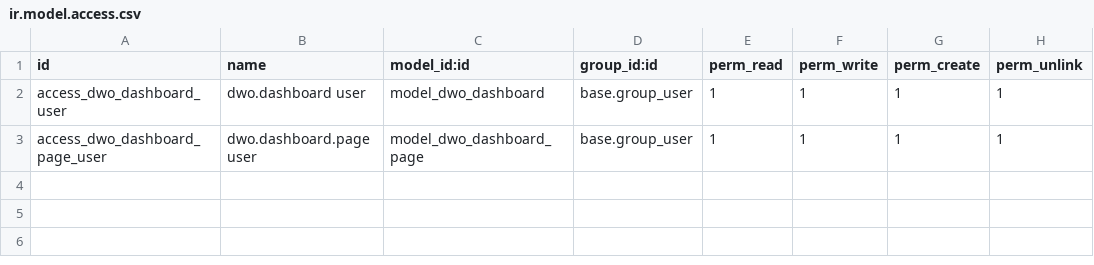
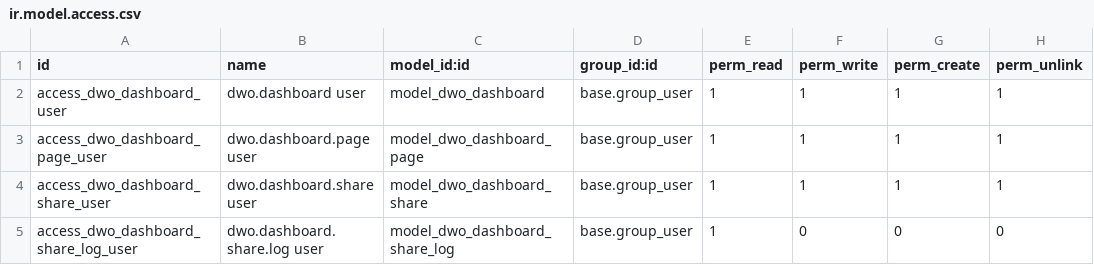
Before and after one commit to tienhieuD/odoo_custom_addons, a CSV file: dwo_dashboard/security/ir.model.access.csv, drawn as a sheet.

```diff
--- a/dwo_dashboard/security/ir.model.access.csv
+++ b/dwo_dashboard/security/ir.model.access.csv
@@ -3 +3,3 @@ access_dwo_dashboard_user,dwo.dashboard user,model_dwo_dashboard,base.group_user
 access_dwo_dashboard_page_user,dwo.dashboard.page user,model_dwo_dashboard_page,base.group_user,1,1,1,1
+access_dwo_dashboard_share_user,dwo.dashboard.share user,model_dwo_dashboard_share,base.group_user,1,1,1,1
+access_dwo_dashboard_share_log_user,dwo.dashboard.share.log user,model_dwo_dashboard_share_log,base.group_user,1,0,0,0
```
Also changed, not shown: 27 other files.
